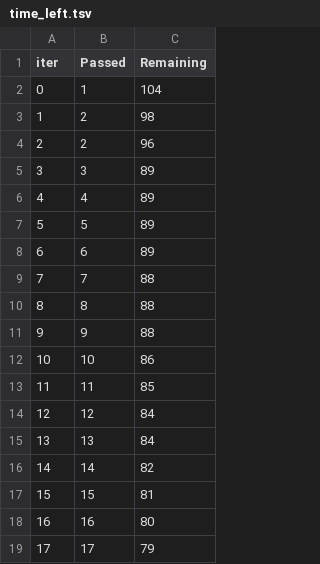
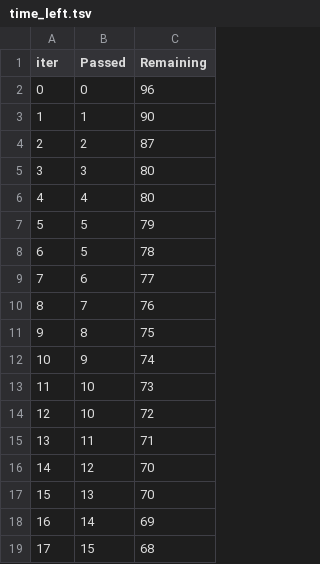
Before and after one commit to vboli/End-To-End-ML-Project-In-Production-AWS-Cloud-Using-CI-CD-Pipeline, a TSV file: catboost_info/time_left.tsv, drawn as a sheet; only a part is shown; the diff covers the shown part only.

```diff
--- a/catboost_info/time_left.tsv
+++ b/catboost_info/time_left.tsv
@@ -1,19 +1,19 @@
 iter	Passed	Remaining
-0	1	104
-1	2	98
-2	2	96
-3	3	89
-4	4	89
-5	5	89
-6	6	89
-7	7	88
-8	8	88
-9	9	88
-10	10	86
-11	11	85
-12	12	84
-13	13	84
-14	14	82
-15	15	81
-16	16	80
-17	17	79
+0	0	96
+1	1	90
+2	2	87
+3	3	80
+4	4	80
+5	5	79
+6	5	78
+7	6	77
+8	7	76
+9	8	75
+10	9	74
+11	10	73
+12	10	72
+13	11	71
+14	12	70
+15	13	70
+16	14	69
+17	15	68
```
Also changed, not shown: 158 edited cells elsewhere in this file, 9 other files.
